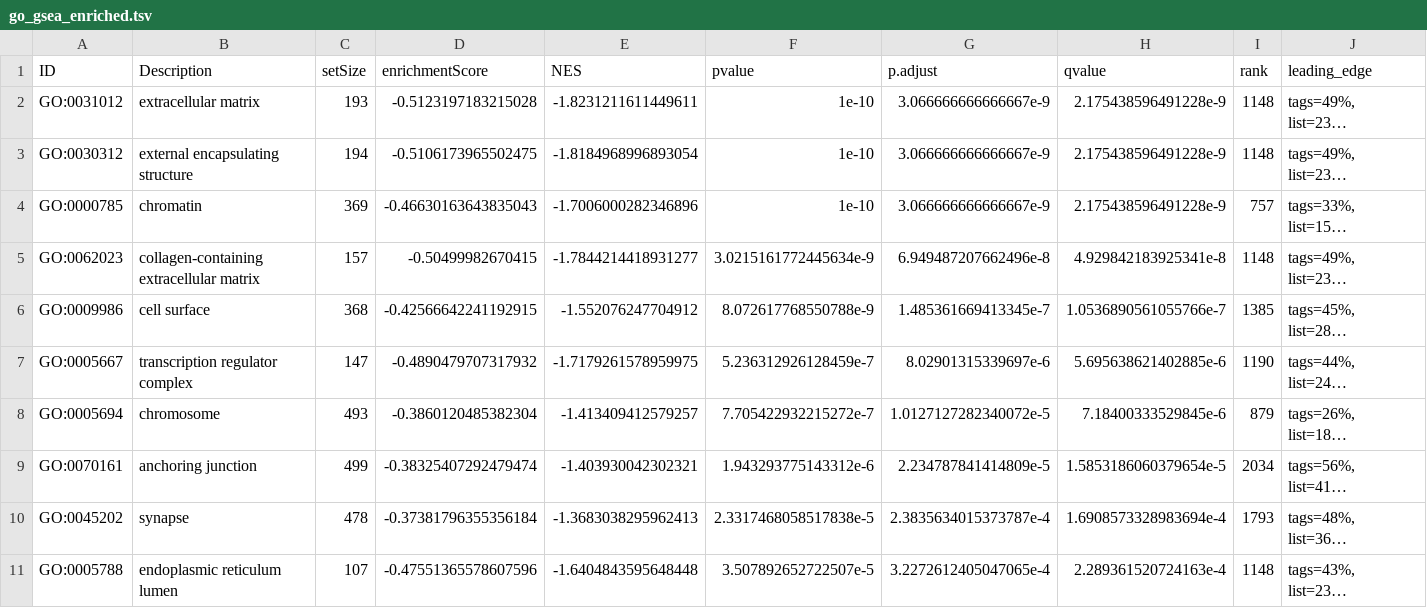
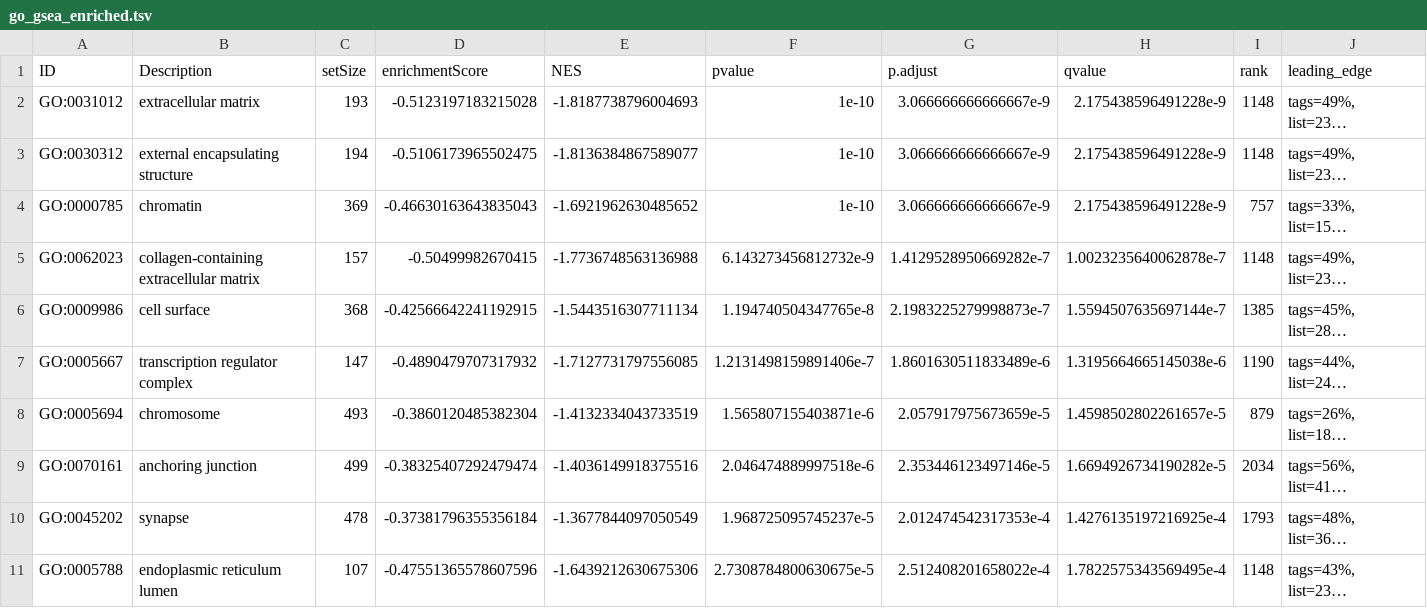
Before and after one commit to GrahamHamilton/FunctionalAnalysisTeaching, a TSV file: ClusterProfiler/go_gsea_enriched.tsv, drawn as a sheet; only a part is shown; long unchanged cells end in …; the diff names each change by its address in the sheet, - before the commit and + after, or states it on an @@ line.

```diff
--- a/ClusterProfiler/go_gsea_enriched.tsv
+++ b/ClusterProfiler/go_gsea_enriched.tsv
-E2 (NES): -1.8231211611449611
+E2 (NES): -1.8187738796004693
-E3 (NES): -1.8184968996893054
+E3 (NES): -1.8136384867589077
-E4 (NES): -1.7006000282346896
+E4 (NES): -1.6921962630485652
-E5 (NES): -1.7844214418931277
+E5 (NES): -1.7736748563136988
-F5 (pvalue): 3.0215161772445634e-9
+F5 (pvalue): 6.143273456812732e-9
-G5 (p.adjust): 6.949487207662496e-8
+G5 (p.adjust): 1.4129528950669282e-7
-H5 (qvalue): 4.929842183925341e-8
+H5 (qvalue): 1.0023235640062878e-7
-E6 (NES): -1.552076247704912
+E6 (NES): -1.5443516307711134
-F6 (pvalue): 8.072617768550788e-9
+F6 (pvalue): 1.194740504347765e-8
-G6 (p.adjust): 1.485361669413345e-7
+G6 (p.adjust): 2.1983225279998873e-7
-H6 (qvalue): 1.0536890561055766e-7
+H6 (qvalue): 1.5594507635697144e-7
-E7 (NES): -1.7179261578959975
+E7 (NES): -1.7127731797556085
-F7 (pvalue): 5.236312926128459e-7
+F7 (pvalue): 1.2131498159891406e-7
-G7 (p.adjust): 8.02901315339697e-6
+G7 (p.adjust): 1.8601630511833489e-6
-H7 (qvalue): 5.695638621402885e-6
+H7 (qvalue): 1.3195664665145038e-6
-E8 (NES): -1.413409412579257
+E8 (NES): -1.4132334043733519
-F8 (pvalue): 7.705422932215272e-7
+F8 (pvalue): 1.565807155403871e-6
-G8 (p.adjust): 1.0127127282340072e-5
+G8 (p.adjust): 2.057917975673659e-5
-H8 (qvalue): 7.18400333529845e-6
+H8 (qvalue): 1.4598502802261657e-5
-E9 (NES): -1.403930042302321
+E9 (NES): -1.4036149918375516
-F9 (pvalue): 1.943293775143312e-6
+F9 (pvalue): 2.046474889997518e-6
-G9 (p.adjust): 2.234787841414809e-5
+G9 (p.adjust): 2.353446123497146e-5
-H9 (qvalue): 1.5853186060379654e-5
+H9 (qvalue): 1.6694926734190282e-5
-E10 (NES): -1.3683038295962413
+E10 (NES): -1.3677844097050549
-F10 (pvalue): 2.3317468058517838e-5
+F10 (pvalue): 1.968725095745237e-5
-G10 (p.adjust): 2.3835634015373787e-4
+G10 (p.adjust): 2.012474542317353e-4
-H10 (qvalue): 1.6908573328983694e-4
+H10 (qvalue): 1.4276135197216925e-4
-E11 (NES): -1.6404843595648448
+E11 (NES): -1.6439212630675306
-F11 (pvalue): 3.507892652722507e-5
+F11 (pvalue): 2.7308784800630675e-5
-G11 (p.adjust): 3.2272612405047065e-4
+G11 (p.adjust): 2.512408201658022e-4
-H11 (qvalue): 2.289361520724163e-4
+H11 (qvalue): 1.7822575343569495e-4
```
Also changed, not shown: ClusterProfiler/gsea_pathway.tsv, 4 other files.
